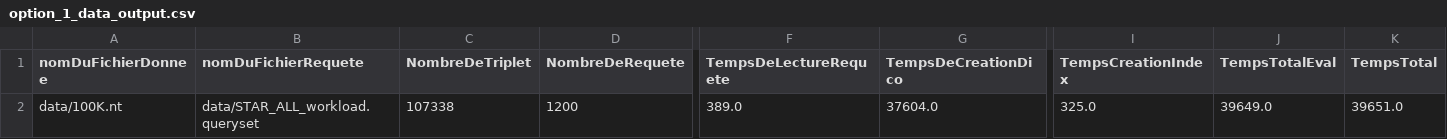
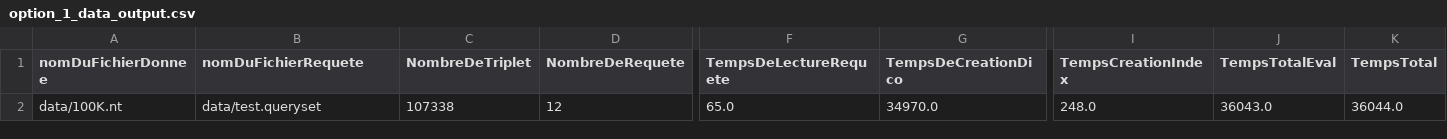
Before and after one commit to Beauget/HAI914I_Projet, a CSV file: qengine-master/output/option_1_data_output.csv, drawn as a sheet; only a part is shown, gaps mark what is left out; the diff names each change by its address in the sheet, - before the commit and + after, or states it on an @@ line.

```diff
--- a/qengine-master/output/option_1_data_output.csv
+++ b/qengine-master/output/option_1_data_output.csv
-B2 (nomDuFichierRequete): data/STAR_ALL_workload.queryset
+B2 (nomDuFichierRequete): data/test.queryset
-D2 (NombreDeRequete): 1200
+D2 (NombreDeRequete): 12
-F2 (TempsDeLectureRequete): 389.0
+F2 (TempsDeLectureRequete): 65.0
-G2 (TempsDeCreationDico): 37604.0
+G2 (TempsDeCreationDico): 34970.0
-I2 (TempsCreationIndex): 325.0
+I2 (TempsCreationIndex): 248.0
-J2 (TempsTotalEval): 39649.0
+J2 (TempsTotalEval): 36043.0
-K2 (TempsTotal): 39651.0
+K2 (TempsTotal): 36044.0
```
Also changed, not shown: 12 other files.
